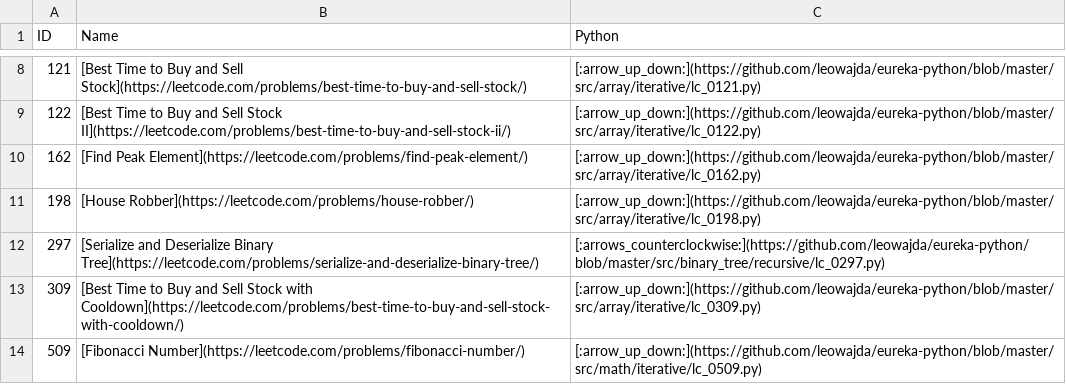
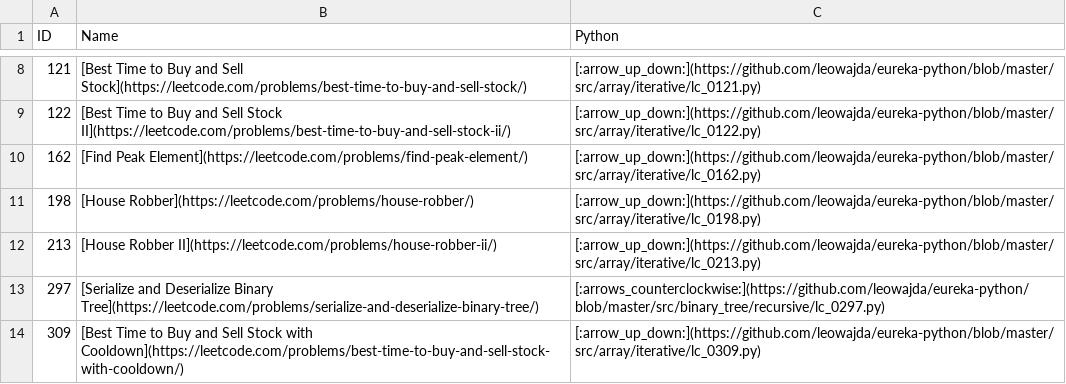
Before and after one commit to leowajda/eureka-python, a CSV file: docs/data.csv, drawn as a sheet; only a part is shown, gaps mark what is left out; the shorter side is filled out with more unchanged rows.

```diff
--- a/docs/data.csv
+++ b/docs/data.csv
@@ -11,2 +11,3 @@ ID,Name,Python
 198,[House Robber](https://leetcode.com/problems/house-robber/),[:arrow_up_down:](https://github.com/leowajda/eureka-python/blob/master/src/array/iterative/lc_0198.py)
+213,[House Robber II](https://leetcode.com/problems/house-robber-ii/),[:arrow_up_down:](https://github.com/leowajda/eureka-python/blob/master/src/array/iterative/lc_0213.py)
 297,[Serialize and Deserialize Binary Tree](https://leetcode.com/problems/serialize-and-deserialize-binary-tree/),[:arrows_counterclockwise:](https://github.com/leowajda/eureka-python/blob/master/src/binary_tree/recursive/lc_0297.py)
```
Also changed, not shown: 1 other file.
